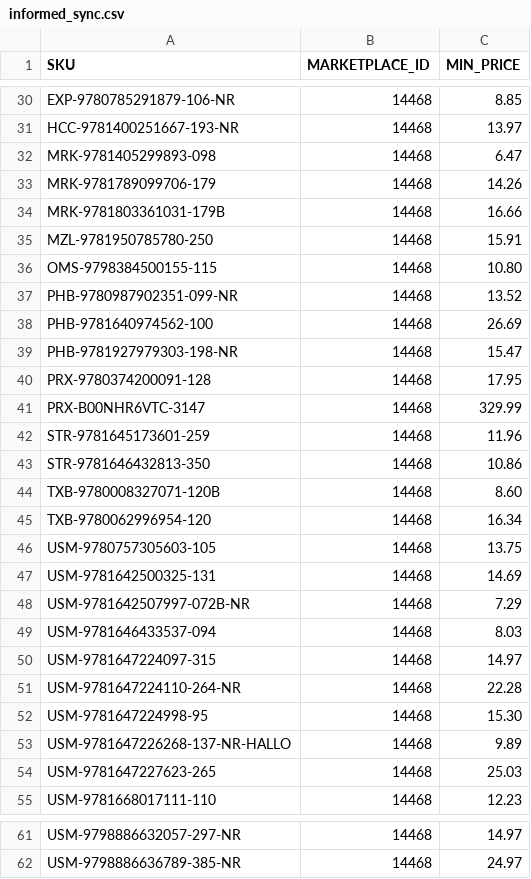
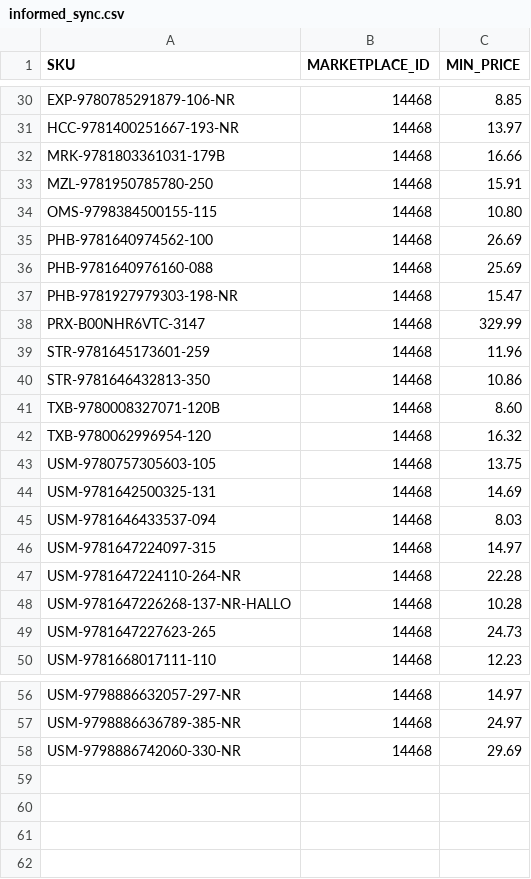
Before and after one commit to ottnot/informed-repricer-sync, a CSV file: informed_sync.csv, drawn as a sheet; only a part is shown, gaps mark what is left out; the diff covers the shown part only.

```diff
--- a/informed_sync.csv
+++ b/informed_sync.csv
@@ -31,4 +31,2 @@ EXP-9780785291879-106-NR,14468,8.85
 HCC-9781400251667-193-NR,14468,13.97
-MRK-9781405299893-098,14468,6.47
-MRK-9781789099706-179,14468,14.26
 MRK-9781803361031-179B,14468,16.66
@@ -36,6 +34,5 @@ MZL-9781950785780-250,14468,15.91
 OMS-9798384500155-115,14468,10.80
-PHB-9780987902351-099-NR,14468,13.52
 PHB-9781640974562-100,14468,26.69
+PHB-9781640976160-088,14468,25.69
 PHB-9781927979303-198-NR,14468,15.47
-PRX-9780374200091-128,14468,17.95
 PRX-B00NHR6VTC-3147,14468,329.99
@@ -44,6 +41,5 @@ STR-9781646432813-350,14468,10.86
 TXB-9780008327071-120B,14468,8.60
-TXB-9780062996954-120,14468,16.34
+TXB-9780062996954-120,14468,16.32
 USM-9780757305603-105,14468,13.75
 USM-9781642500325-131,14468,14.69
-USM-9781642507997-072B-NR,14468,7.29
 USM-9781646433537-094,14468,8.03
@@ -51,5 +47,4 @@ USM-9781647224097-315,14468,14.97
 USM-9781647224110-264-NR,14468,22.28
-USM-9781647224998-95,14468,15.30
-USM-9781647226268-137-NR-HALLO,14468,9.89
-USM-9781647227623-265,14468,25.03
+USM-9781647226268-137-NR-HALLO,14468,10.28
+USM-9781647227623-265,14468,24.73
 USM-9781668017111-110,14468,12.23
@@ -62 +57,2 @@ USM-9798886632057-297-NR,14468,14.97
 USM-9798886636789-385-NR,14468,24.97
+USM-9798886742060-330-NR,14468,29.69
```
Also changed, not shown: 1 added row, 1 removed row and 3 edited cells elsewhere in this file.
